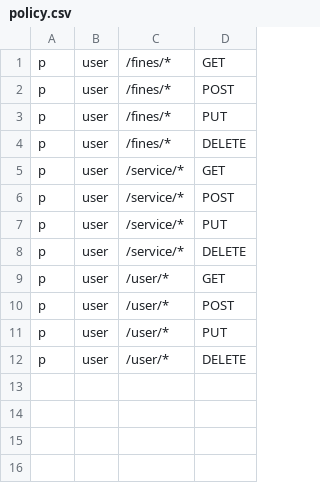
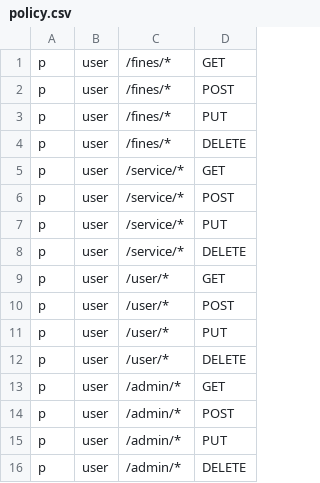
Before and after one commit to BEKJONS/Bug-Busters, a CSV file: pkg/casbin/policy.csv, drawn as a sheet.

```diff
--- a/pkg/casbin/policy.csv
+++ b/pkg/casbin/policy.csv
@@ -12 +12,5 @@ p, user, /user/*, PUT
 p, user, /user/*, DELETE
+p, user, /admin/*, GET
+p, user, /admin/*, POST
+p, user, /admin/*, PUT
+p, user, /admin/*, DELETE
```
Also changed, not shown: 6 other files.
